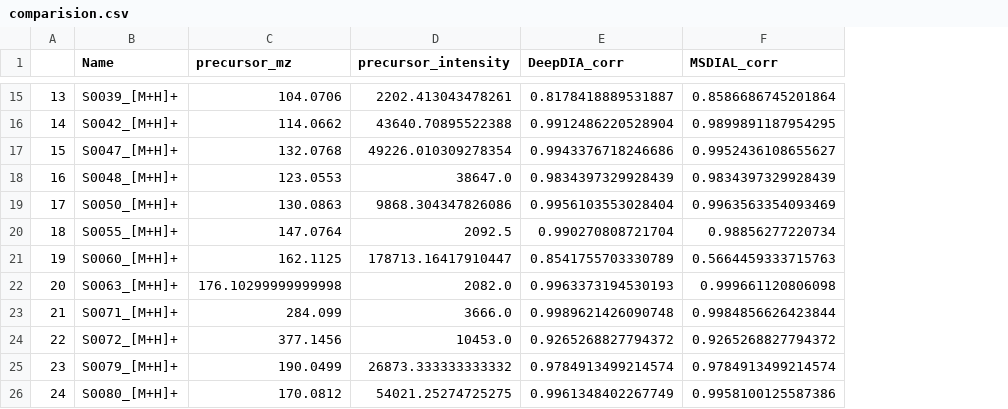
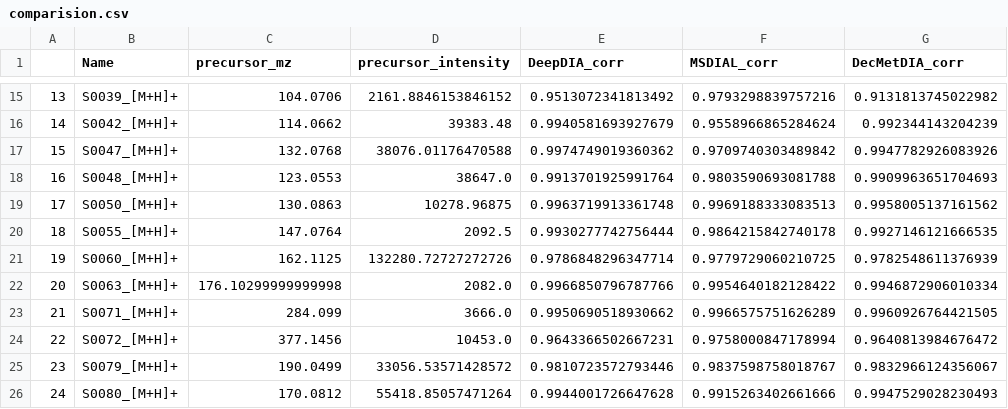
Before and after one commit to hcji/DeepSWATH_v1, a CSV file: Comparision/MetDIA_Data/results/comparision.csv, drawn as a sheet; only a part is shown, gaps mark what is left out; the diff covers the shown part only; the diff names each change by its address in the sheet, - before the commit and + after, or states it on an @@ line.

```diff
--- a/Comparision/MetDIA_Data/results/comparision.csv
+++ b/Comparision/MetDIA_Data/results/comparision.csv
+column G (DecMetDIA_corr), rows 15-26: 0.9131813745022982 | 0.992344143204239 | 0.9947782926083926 | 0.9909963651704693 | 0.9958005137161562 | 0.9927146121666535 | 0.9782548611376939 | 0.9946872906010334 | 0.9960926764421505 | 0.9640813984676472 | 0.9832966124356067 | 0.9947529028230493
-D15 (precursor_intensity): 2202.413043478261
+D15 (precursor_intensity): 2161.8846153846152
-E15 (DeepDIA_corr): 0.8178418889531887
+E15 (DeepDIA_corr): 0.9513072341813492
-F15 (MSDIAL_corr): 0.8586686745201864
+F15 (MSDIAL_corr): 0.9793298839757216
-D16 (precursor_intensity): 43640.70895522388
+D16 (precursor_intensity): 39383.48
-E16 (DeepDIA_corr): 0.9912486220528904
+E16 (DeepDIA_corr): 0.9940581693927679
-F16 (MSDIAL_corr): 0.9899891187954295
+F16 (MSDIAL_corr): 0.9558966865284624
-D17 (precursor_intensity): 49226.010309278354
+D17 (precursor_intensity): 38076.01176470588
-E17 (DeepDIA_corr): 0.9943376718246686
+E17 (DeepDIA_corr): 0.9974749019360362
-F17 (MSDIAL_corr): 0.9952436108655627
+F17 (MSDIAL_corr): 0.9709740303489842
-E18 (DeepDIA_corr): 0.9834397329928439
+E18 (DeepDIA_corr): 0.9913701925991764
-F18 (MSDIAL_corr): 0.9834397329928439
+F18 (MSDIAL_corr): 0.9803590693081788
-D19 (precursor_intensity): 9868.304347826086
+D19 (precursor_intensity): 10278.96875
-E19 (DeepDIA_corr): 0.9956103553028404
+E19 (DeepDIA_corr): 0.9963719913361748
-F19 (MSDIAL_corr): 0.9963563354093469
+F19 (MSDIAL_corr): 0.9969188333083513
-E20 (DeepDIA_corr): 0.990270808721704
+E20 (DeepDIA_corr): 0.9930277742756444
-F20 (MSDIAL_corr): 0.98856277220734
+F20 (MSDIAL_corr): 0.9864215842740178
-D21 (precursor_intensity): 178713.16417910447
+D21 (precursor_intensity): 132280.72727272726
-E21 (DeepDIA_corr): 0.8541755703330789
+E21 (DeepDIA_corr): 0.9786848296347714
-F21 (MSDIAL_corr): 0.5664459333715763
+F21 (MSDIAL_corr): 0.9779729060210725
-E22 (DeepDIA_corr): 0.9963373194530193
+E22 (DeepDIA_corr): 0.9966850796787766
-F22 (MSDIAL_corr): 0.999661120806098
+F22 (MSDIAL_corr): 0.9954640182128422
-E23 (DeepDIA_corr): 0.9989621426090748
+E23 (DeepDIA_corr): 0.9950690518930662
-F23 (MSDIAL_corr): 0.9984856626423844
+F23 (MSDIAL_corr): 0.9966575751626289
-E24 (DeepDIA_corr): 0.9265268827794372
+E24 (DeepDIA_corr): 0.9643366502667231
-F24 (MSDIAL_corr): 0.9265268827794372
+F24 (MSDIAL_corr): 0.9758000847178994
-D25 (precursor_intensity): 26873.333333333332
+D25 (precursor_intensity): 33056.53571428572
-E25 (DeepDIA_corr): 0.9784913499214574
+E25 (DeepDIA_corr): 0.9810723572793446
-F25 (MSDIAL_corr): 0.9784913499214574
+F25 (MSDIAL_corr): 0.9837598758018767
-D26 (precursor_intensity): 54021.25274725275
+D26 (precursor_intensity): 55418.85057471264
-E26 (DeepDIA_corr): 0.9961348402267749
+E26 (DeepDIA_corr): 0.9944001726647628
-F26 (MSDIAL_corr): 0.9958100125587386
+F26 (MSDIAL_corr): 0.9915263402661666
```
Also changed, not shown: 40 edited cells elsewhere in this file, Comparision/MetaboDIA_Data/results/comparision_neg.csv, Comparision/MetaboDIA_Data/results/comparision_pos.csv, 38 other files.
